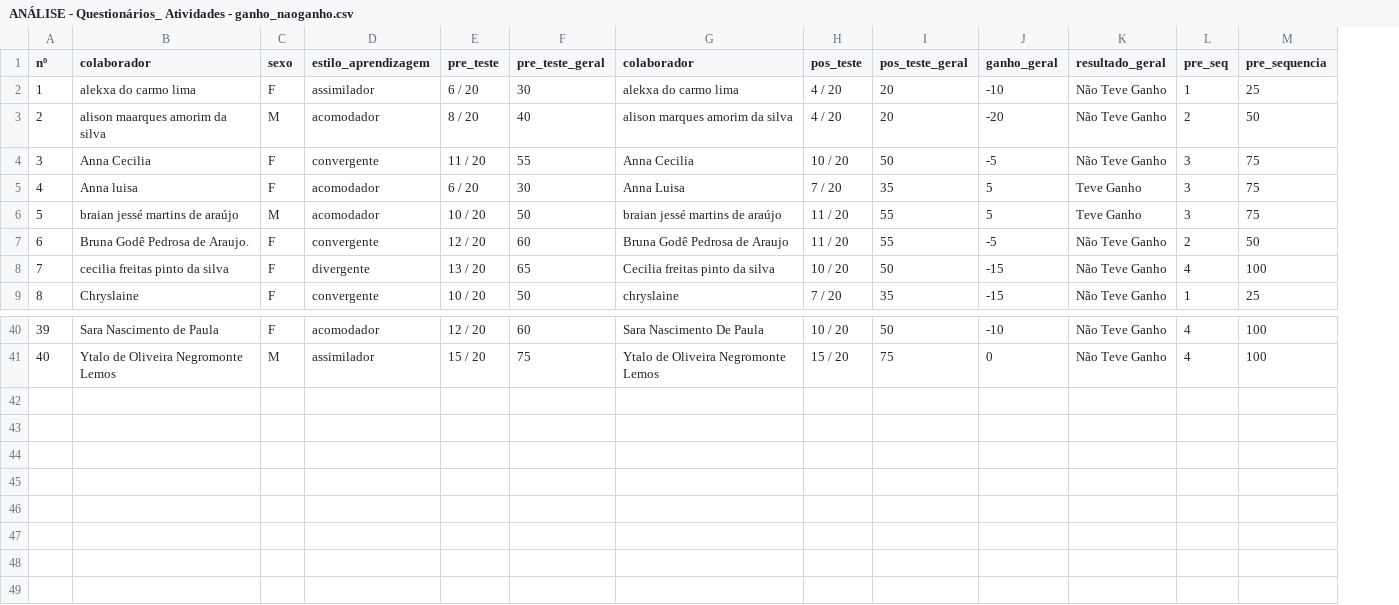
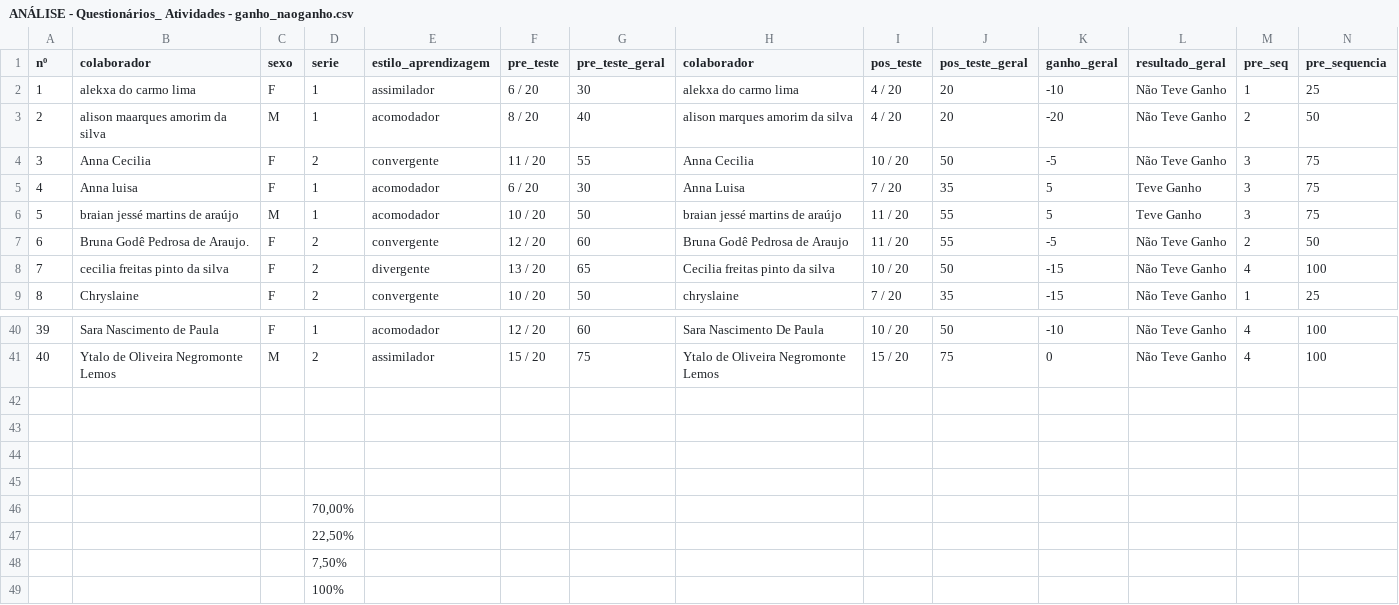
Before and after one commit to andergusmao/ppgec_analise, a CSV file: ANÁLISE - Questionários_ Atividades - ganho_naoganho.csv, drawn as a sheet; only a part is shown, gaps mark what is left out; rows hold the shown columns only; the diff names each change by its address in the sheet, - before the commit and + after, or states it on an @@ line.

Commit message:
Nova planilha com a coluna das turmas

```diff
--- a/ANÁLISE - Questionários_ Atividades - ganho_naoganho.csv
+++ b/ANÁLISE - Questionários_ Atividades - ganho_naoganho.csv
+column D (serie), rows 2-9: 1 | 1 | 2 | 1 | 1 | 2 | 2 | 2; rows 40-41: 1 | 2
+row 42: (empty)
+row 43: (empty)
+row 44: (empty)
+row 45: (empty)
+row 46:  |  |  | 70,00%
+row 47:  |  |  | 22,50%
+row 48:  |  |  | 7,50%
+row 49:  |  |  | 100%
```
